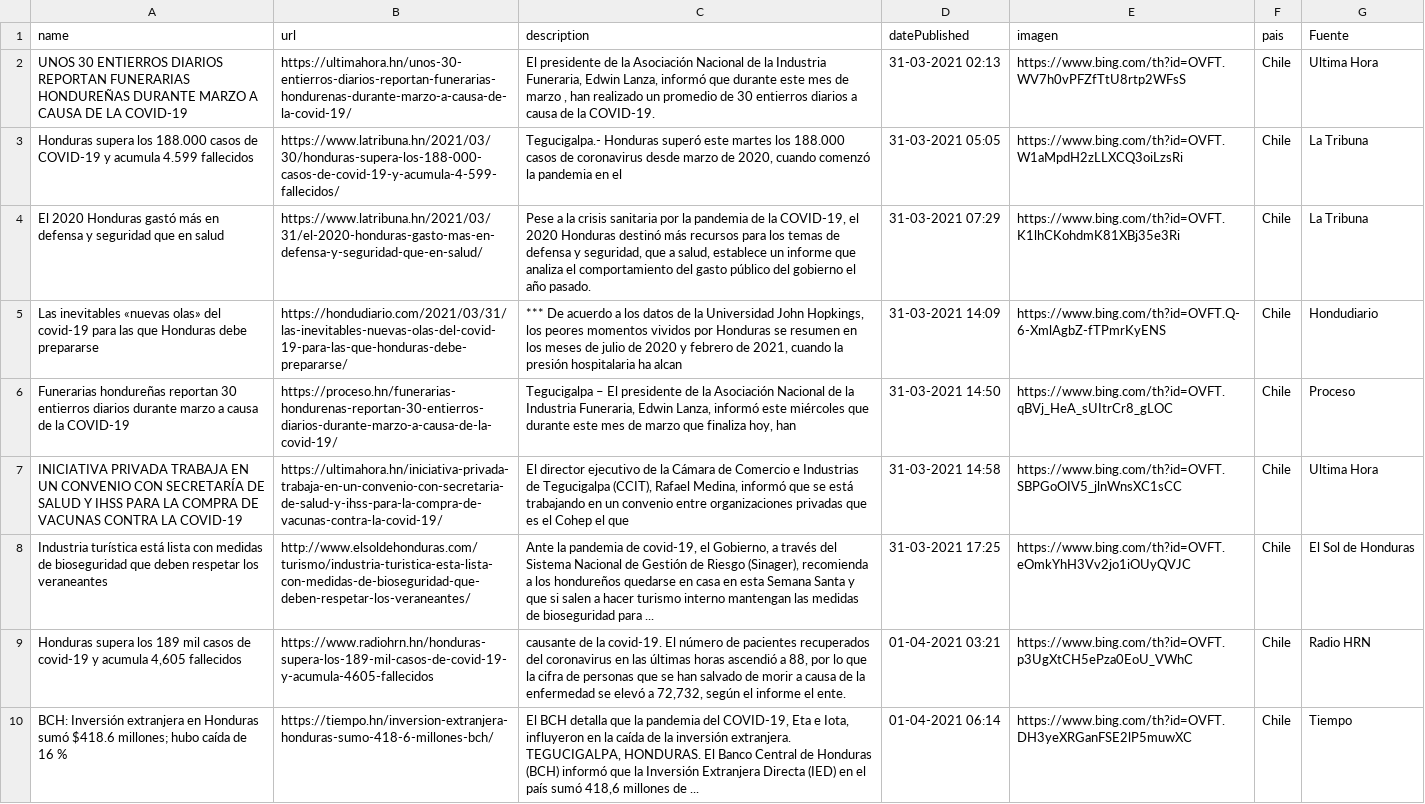
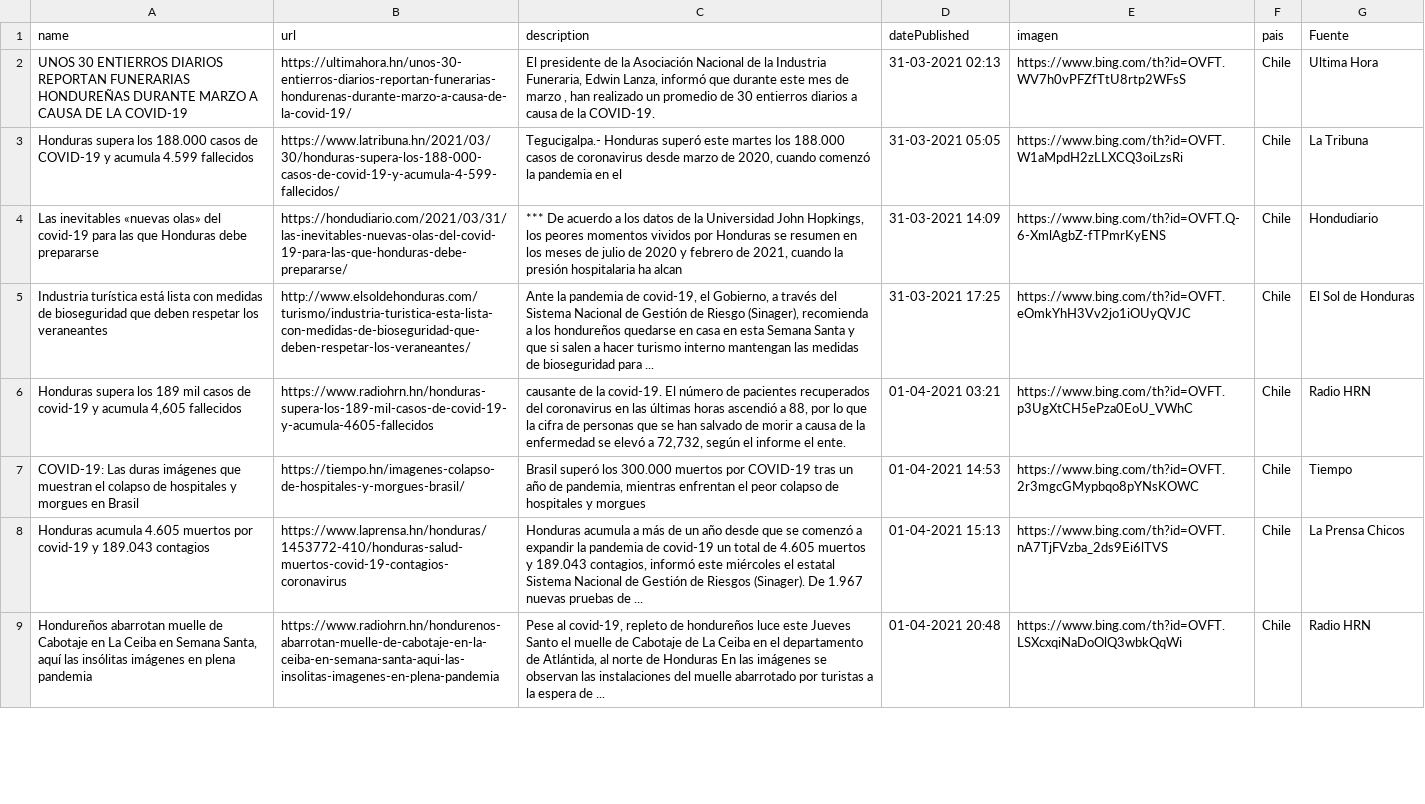
Before and after one commit to hectorflores329/github-actions_HN, a CSV file: Bing/News/Honduras.csv, drawn as a sheet; only a part is shown; the shorter side is filled out with more unchanged rows; removed rows and columns are numbered as before the commit, all else as after; the diff covers the shown part only; the diff names each change by its address in the sheet, - before the commit and + after, or states it on an @@ line.

Commit message:
Descargado archivos

```diff
--- a/Bing/News/Honduras.csv
+++ b/Bing/News/Honduras.csv
-row 4: El 2020 Honduras gastó más en defensa y seguridad que en salud | https://www.latribuna.hn/2021/03/31/el-2020-honduras-gasto-mas-en-defensa-y-seguridad-que-en-salud/ | Pese a la crisis sanitaria por la pandemia de la COVID-19, el 2020 Honduras destinó más recursos para los temas de defensa y seguridad, que a salud, establece un informe que analiza el comportamiento del gasto público del gobierno el año pasado. | 31-03-2021 07:29 | https://www.bing.com/th?id=OVFT.K1lhCKohdmK81XBj35e3Ri | Chile | La Tribuna
-row 6: Funerarias hondureñas reportan 30 entierros diarios durante marzo a causa de la COVID-19 | https://proceso.hn/funerarias-hondurenas-reportan-30-entierros-diarios-durante-marzo-a-causa-de-la-covid-19/ | Tegucigalpa – El presidente de la Asociación Nacional de la Industria Funeraria, Edwin Lanza, informó este miércoles que durante este mes de marzo que finaliza hoy, han | 31-03-2021 14:50 | https://www.bing.com/th?id=OVFT.qBVj_HeA_sUItrCr8_gLOC | Chile | Proceso
-row 7: INICIATIVA PRIVADA TRABAJA EN UN CONVENIO CON SECRETARÍA DE SALUD Y IHSS PARA LA COMPRA DE VACUNAS CONTRA LA COVID-19 | https://ultimahora.hn/iniciativa-privada-trabaja-en-un-convenio-con-secretaria-de-salud-y-ihss-para-la-compra-de-vacunas-contra-la-covid-19/ | El director ejecutivo de la Cámara de Comercio e Industrias de Tegucigalpa (CCIT), Rafael Medina, informó que se está trabajando en un convenio entre organizaciones privadas que es el Cohep el que | 31-03-2021 14:58 | https://www.bing.com/th?id=OVFT.SBPGoOIV5_jlnWnsXC1sCC | Chile | Ultima Hora
-row 10: BCH: Inversión extranjera en Honduras sumó $418.6 millones; hubo caída de 16 % | https://tiempo.hn/inversion-extranjera-honduras-sumo-418-6-millones-bch/ | El BCH detalla que la pandemia del COVID-19, Eta e Iota, influyeron en la caída de la inversión extranjera. TEGUCIGALPA, HONDURAS. El Banco Central de Honduras (BCH) informó que la Inversión Extranjera Directa (IED) en el país sumó 418,6 millones de ... | 01-04-2021 06:14 | https://www.bing.com/th?id=OVFT.DH3yeXRGanFSE2lP5muwXC | Chile | Tiempo
```
Also changed, not shown: 3 added rows and 1 removed row elsewhere in this file.
